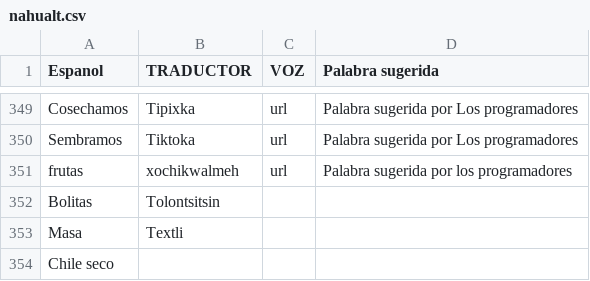
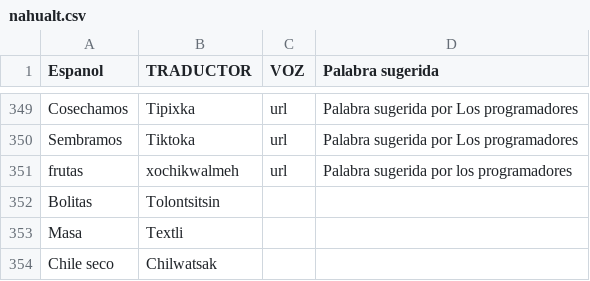
Before and after one commit to aplicacionnaualt-lgtm/diccionario, a CSV file: nahualt.csv, drawn as a sheet; only a part is shown, gaps mark what is left out.

Commit message:
Actualización con BOM UTF-8 para nahuatl - 2026-05-27T20:03:47.092Z

```diff
--- a/nahualt.csv
+++ b/nahualt.csv
@@ -353,2 +353,2 @@ Bolitas 	Tolontsitsin
 Masa 	Textli		
-Chile seco 			
+Chile seco 	Chilwatsak 		
```
